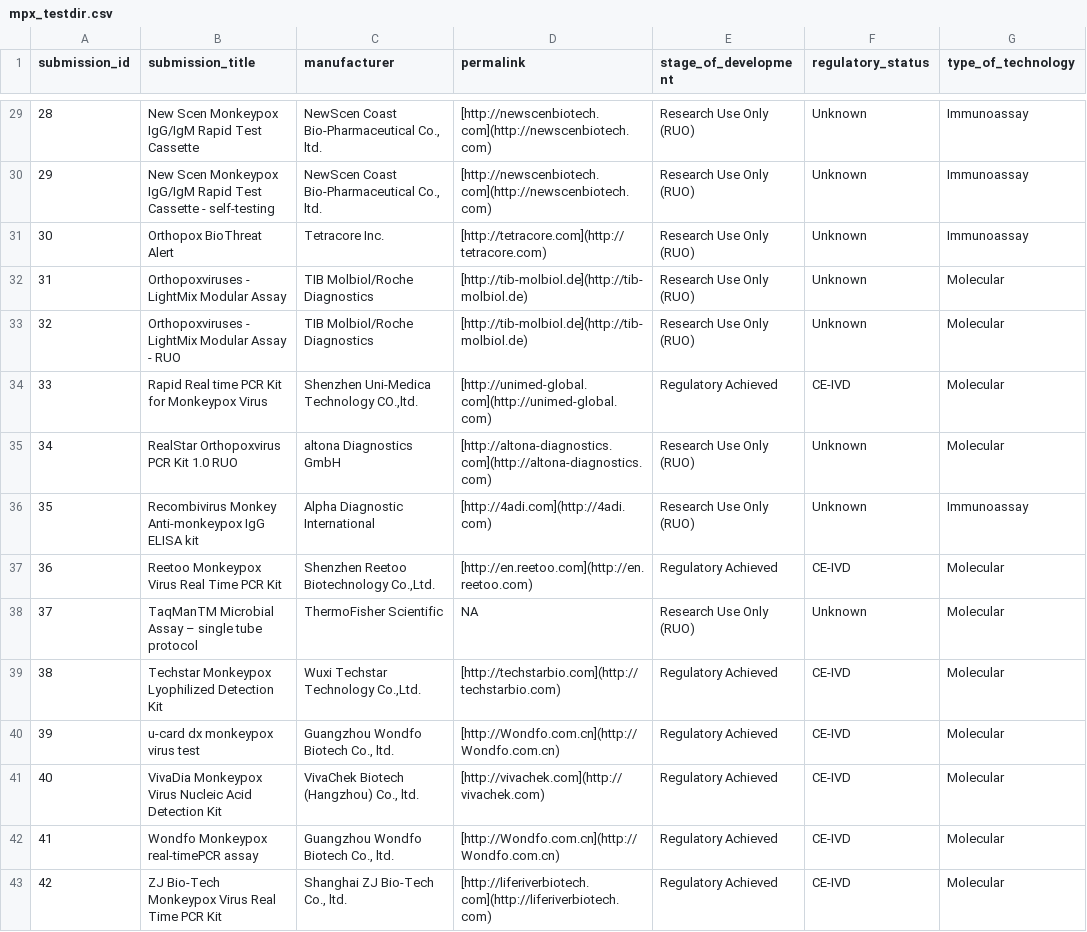
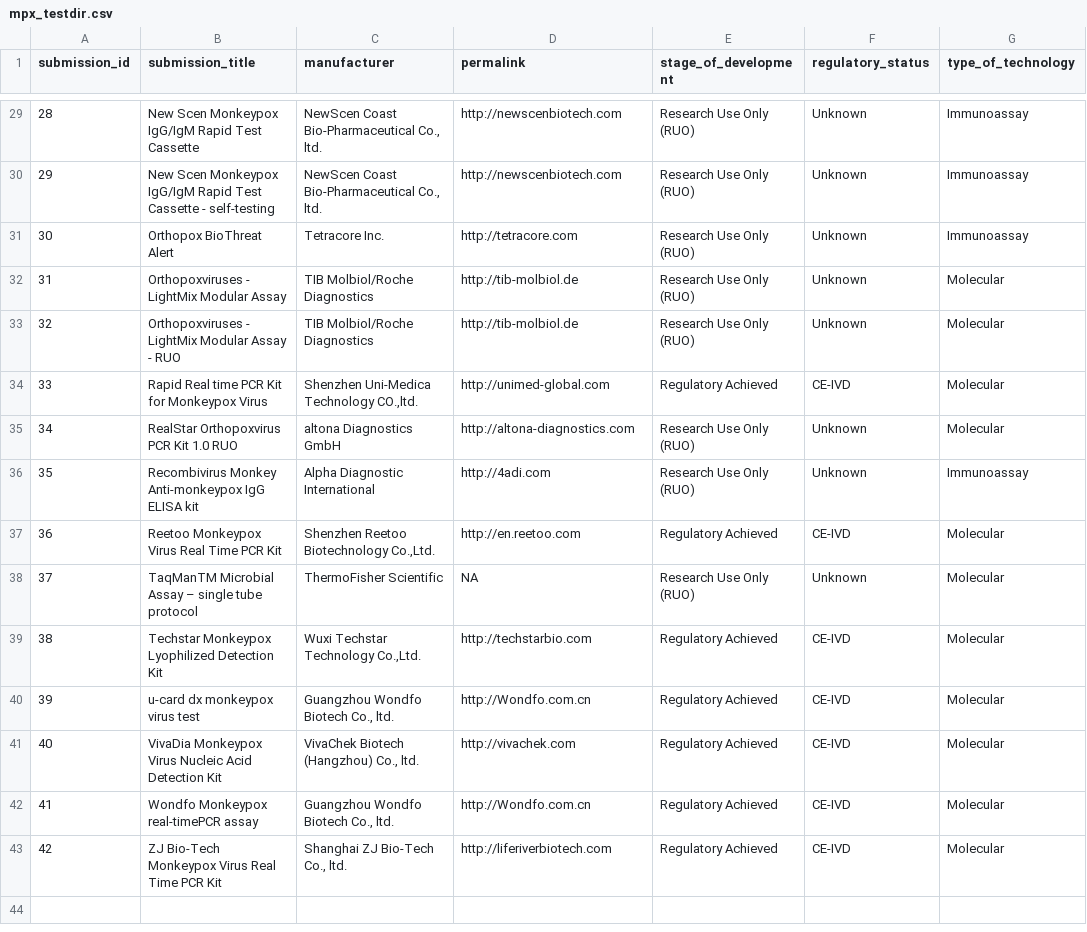
Before and after one commit to finddx/FINDtestdirData, a CSV file: data/mpx_testdir.csv, drawn as a sheet; only a part is shown, gaps mark what is left out; the diff covers the shown part only; the diff names each change by its address in the sheet, - before the commit and + after, or states it on an @@ line.

Commit message:
clean permalink

```diff
--- a/data/mpx_testdir.csv
+++ b/data/mpx_testdir.csv
-D29:D30 (permalink): [http://newscenbiotech.com](http://newscenbiotech.com)
+D29:D30 (permalink): http://newscenbiotech.com
-D31 (permalink): [http://tetracore.com](http://tetracore.com)
+D31 (permalink): http://tetracore.com
-D32:D33 (permalink): [http://tib-molbiol.de](http://tib-molbiol.de)
+D32:D33 (permalink): http://tib-molbiol.de
-D34 (permalink): [http://unimed-global.com](http://unimed-global.com)
+D34 (permalink): http://unimed-global.com
-D35 (permalink): [http://altona-diagnostics.com](http://altona-diagnostics.com)
+D35 (permalink): http://altona-diagnostics.com
-D36 (permalink): [http://4adi.com](http://4adi.com)
+D36 (permalink): http://4adi.com
-D37 (permalink): [http://en.reetoo.com](http://en.reetoo.com)
+D37 (permalink): http://en.reetoo.com
-D39 (permalink): [http://techstarbio.com](http://techstarbio.com)
+D39 (permalink): http://techstarbio.com
-D40 (permalink): [http://Wondfo.com.cn](http://Wondfo.com.cn)
+D40 (permalink): http://Wondfo.com.cn
-D41 (permalink): [http://vivachek.com](http://vivachek.com)
+D41 (permalink): http://vivachek.com
-D42 (permalink): [http://Wondfo.com.cn](http://Wondfo.com.cn)
+D42 (permalink): http://Wondfo.com.cn
-D43 (permalink): [http://liferiverbiotech.com](http://liferiverbiotech.com)
+D43 (permalink): http://liferiverbiotech.com
```
Also changed, not shown: 27 edited cells elsewhere in this file.
